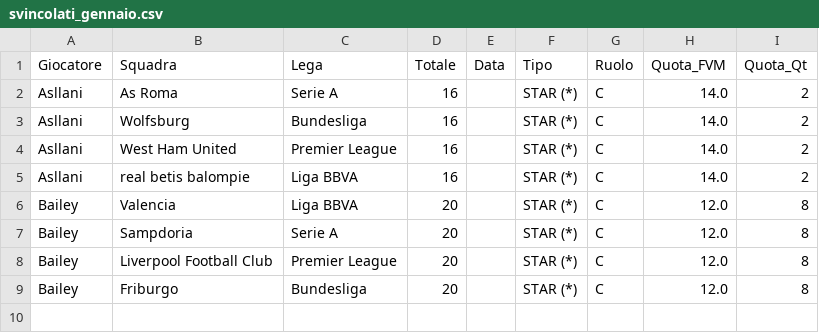
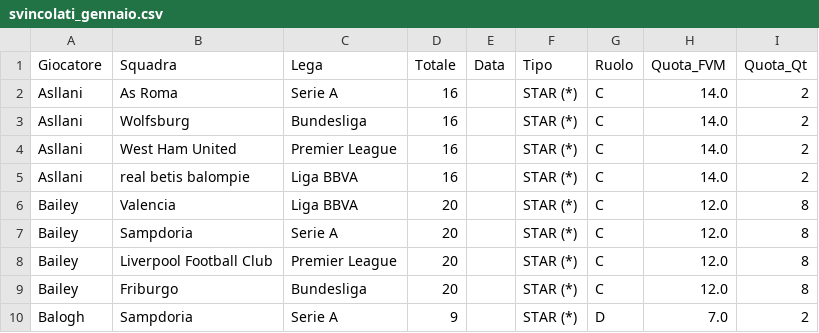
Before and after one commit to boo99ooq/LFM, a CSV file: svincolati_gennaio.csv, drawn as a sheet; the diff names each change by its address in the sheet, - before the commit and + after, or states it on an @@ line.

Commit message:
Log Star

```diff
--- a/svincolati_gennaio.csv
+++ b/svincolati_gennaio.csv
+row 10: Balogh | Sampdoria | Serie A | 9 |  | STAR (*) | D | 7.0 | 2
```
